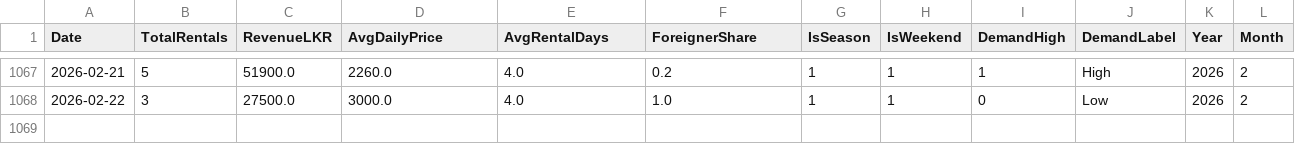
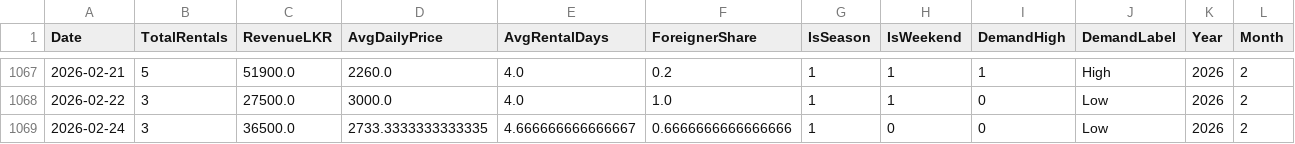
Before and after one commit to Movindu999/MachineLearning_VehicleRenting, a CSV file: rentals_daily_realistic.csv, drawn as a sheet; only a part is shown, gaps mark what is left out.

```diff
--- a/rentals_daily_realistic.csv
+++ b/rentals_daily_realistic.csv
@@ -1068 +1068,2 @@ Date,TotalRentals,RevenueLKR,AvgDailyPrice,AvgRentalDays,ForeignerShare,IsSeason
 2026-02-22,3,27500.0,3000.0,4.0,1.0,1,1,0,Low,2026,2
+2026-02-24,3,36500.0,2733.3333333333335,4.666666666666667,0.6666666666666666,1,0,0,Low,2026,2
```
Also changed, not shown: rentals_monthly_realistic.csv, rentals_transactions_realistic.csv, 1 other file.
